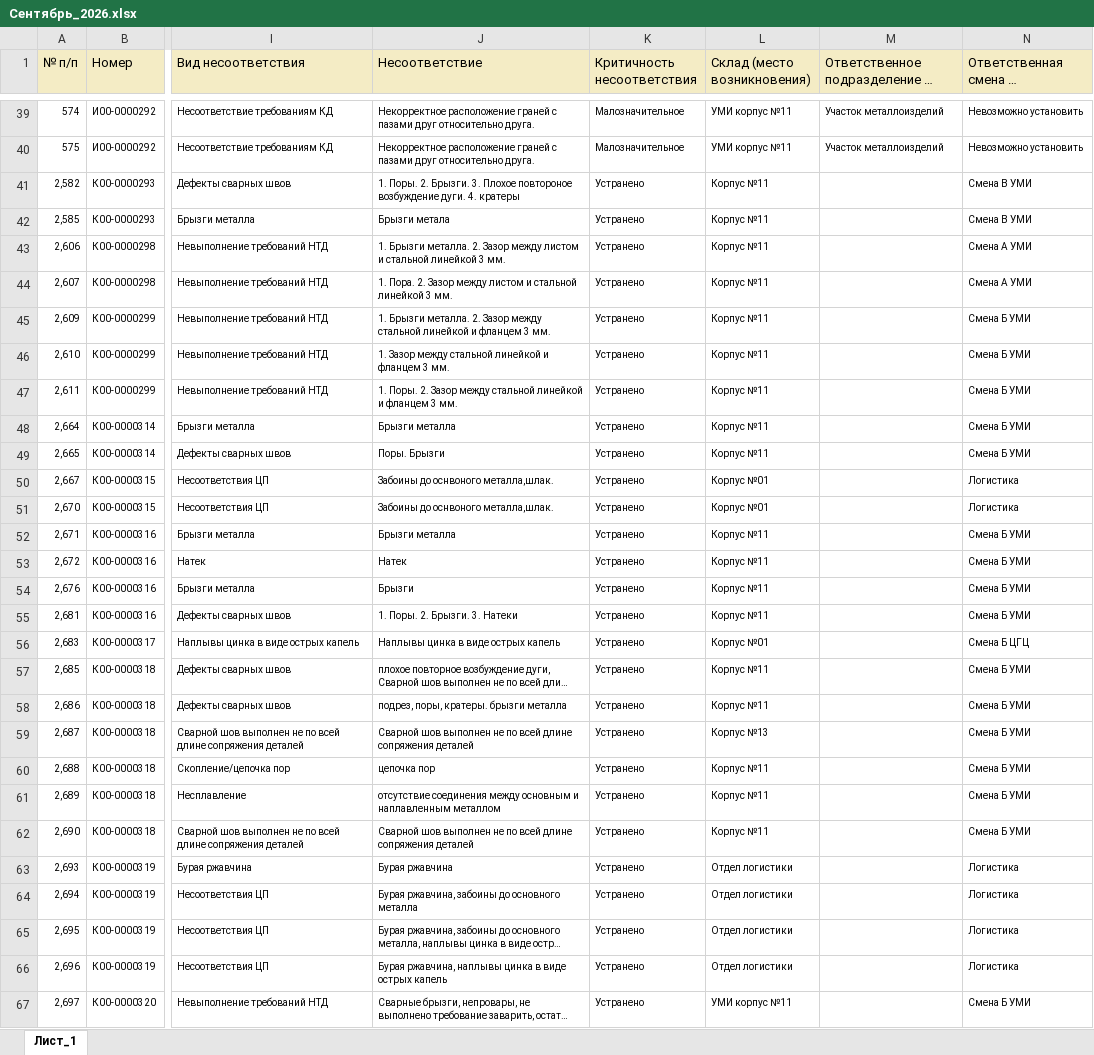
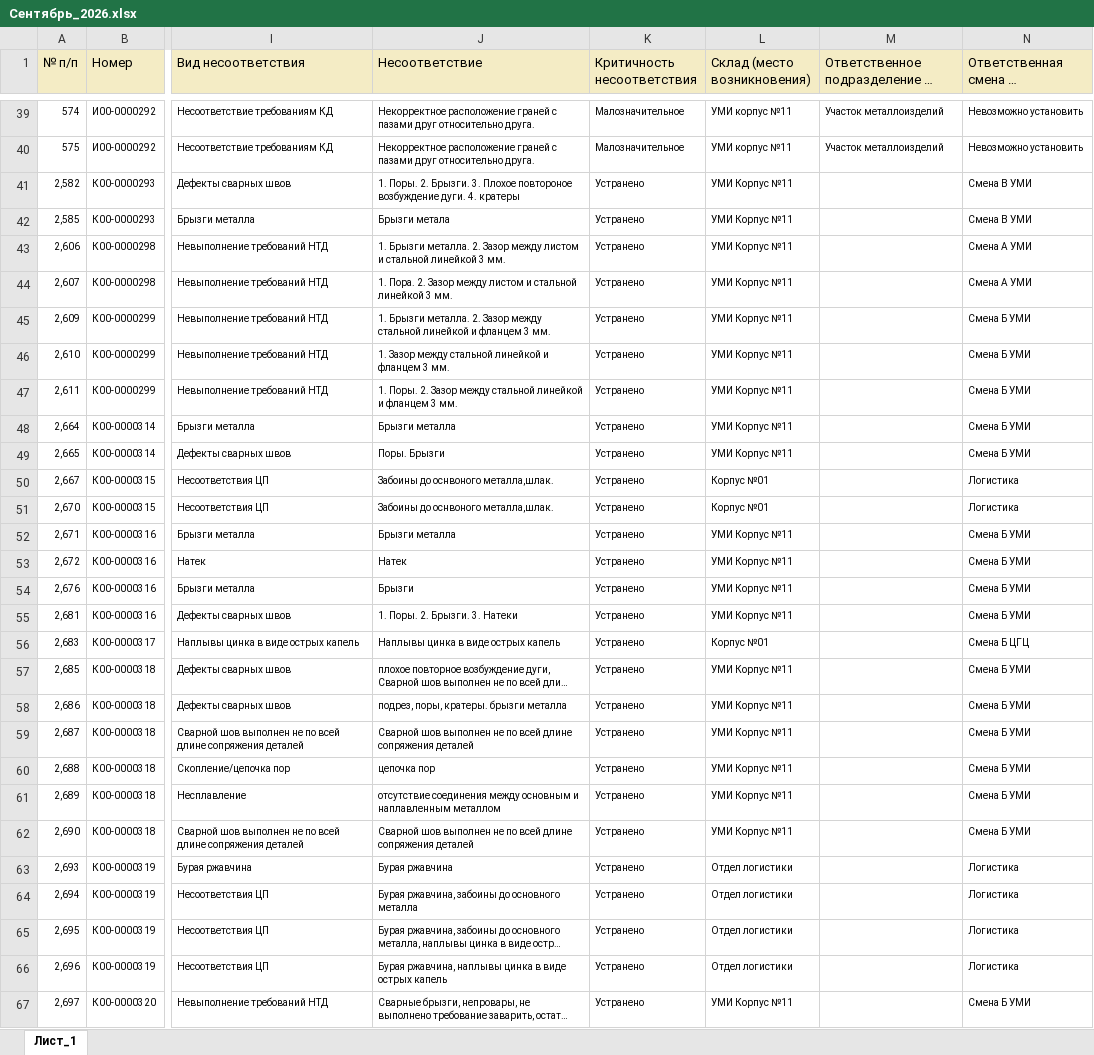
Before and after one commit to skulikovazvpm-tech/quality-dashboard, an Excel workbook: data/Сентябрь_2026.xlsx, sheet Лист_1, drawn as a sheet; only a part is shown, gaps mark what is left out; long unchanged cells end in …; values as stored, in another font and other column widths than the file's, no borders; the diff covers the shown part only; the diff names each change by its address in the sheet, - before the commit and + after, or states it on an @@ line.

```diff
--- a/data/Сентябрь_2026.xlsx (sheet Лист_1)
+++ b/data/Сентябрь_2026.xlsx (sheet Лист_1)
-L41:L49 (Склад (место возникновения)): Корпус №11
+L41:L49 (Склад (место возникновения)): УМИ Корпус №11
-L52:L55 (Склад (место возникновения)): Корпус №11
+L52:L55 (Склад (место возникновения)): УМИ Корпус №11
-L57:L58 (Склад (место возникновения)): Корпус №11
+L57:L58 (Склад (место возникновения)): УМИ Корпус №11
-L59 (Склад (место возникновения)): Корпус №13
+L59 (Склад (место возникновения)): УМИ Корпус №11
-L60:L62 (Склад (место возникновения)): Корпус №11
+L60:L62 (Склад (место возникновения)): УМИ Корпус №11
-L67 (Склад (место возникновения)): УМИ корпус №11
+L67 (Склад (место возникновения)): УМИ Корпус №11
```
Also changed, not shown: 2 edited cells elsewhere in this sheet, data/3_квартал_2026.xlsx, data/9_месяцев_2026.xlsx, 1 other file.
